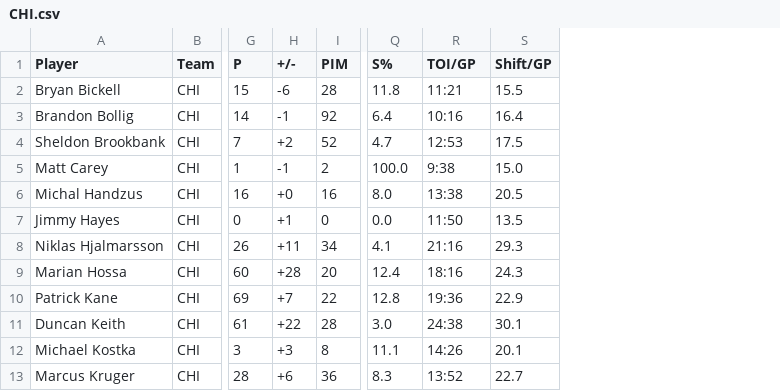
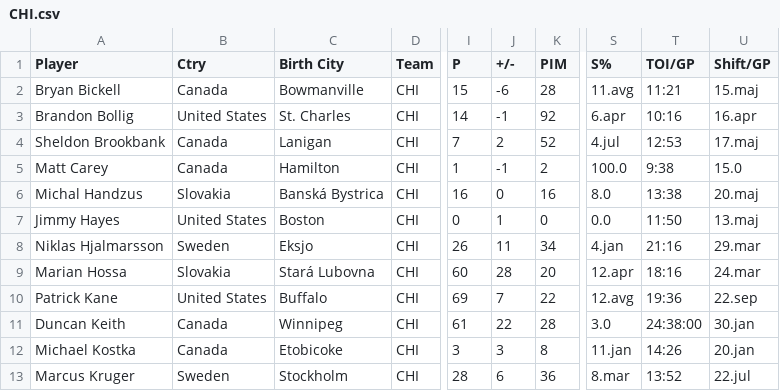
Before and after one commit to filiplenarcic/APPR-2014-15, a CSV file: podatki/CHI.csv, drawn as a sheet; only a part is shown, gaps mark what is left out; addresses are those after the commit; the diff covers the shown part only; the diff names each change by its address in the sheet, - before the commit and + after, or states it on an @@ line.

```diff
--- a/podatki/CHI.csv
+++ b/podatki/CHI.csv
+column B (Ctry), rows 2-13: Canada | United States | Canada | Canada | Slovakia | United States | Sweden | Slovakia | United States | Canada | Canada | Sweden
+column C (Birth City), rows 2-13: Bowmanville | St. Charles | Lanigan | Hamilton | Banská Bystrica | Boston | Eksjo | Stará Lubovna | Buffalo | Winnipeg | Etobicoke | Stockholm
-S2 (S%): 11.8
+S2 (S%): 11.avg
-U2 (Shift/GP): 15.5
+U2 (Shift/GP): 15.maj
-S3 (S%): 6.4
+S3 (S%): 6.apr
-U3 (Shift/GP): 16.4
+U3 (Shift/GP): 16.apr
-J4 (+/-): +2
+J4 (+/-): 2
-S4 (S%): 4.7
+S4 (S%): 4.jul
-U4 (Shift/GP): 17.5
+U4 (Shift/GP): 17.maj
-J6 (+/-): +0
+J6 (+/-): 0
-U6 (Shift/GP): 20.5
+U6 (Shift/GP): 20.maj
-J7 (+/-): +1
+J7 (+/-): 1
-U7 (Shift/GP): 13.5
+U7 (Shift/GP): 13.maj
-J8 (+/-): +11
+J8 (+/-): 11
-S8 (S%): 4.1
+S8 (S%): 4.jan
-U8 (Shift/GP): 29.3
+U8 (Shift/GP): 29.mar
-J9 (+/-): +28
+J9 (+/-): 28
-S9 (S%): 12.4
+S9 (S%): 12.apr
-U9 (Shift/GP): 24.3
+U9 (Shift/GP): 24.mar
-J10 (+/-): +7
+J10 (+/-): 7
-S10 (S%): 12.8
+S10 (S%): 12.avg
-U10 (Shift/GP): 22.9
+U10 (Shift/GP): 22.sep
-J11 (+/-): +22
+J11 (+/-): 22
-T11 (TOI/GP): 24:38
+T11 (TOI/GP): 24:38:00
-U11 (Shift/GP): 30.1
+U11 (Shift/GP): 30.jan
-J12 (+/-): +3
+J12 (+/-): 3
-S12 (S%): 11.1
+S12 (S%): 11.jan
-U12 (Shift/GP): 20.1
+U12 (Shift/GP): 20.jan
-J13 (+/-): +6
+J13 (+/-): 6
-S13 (S%): 8.3
+S13 (S%): 8.mar
-U13 (Shift/GP): 22.7
+U13 (Shift/GP): 22.jul
```
Also changed, not shown: 43 edited cells elsewhere in this file, 17 other files.
